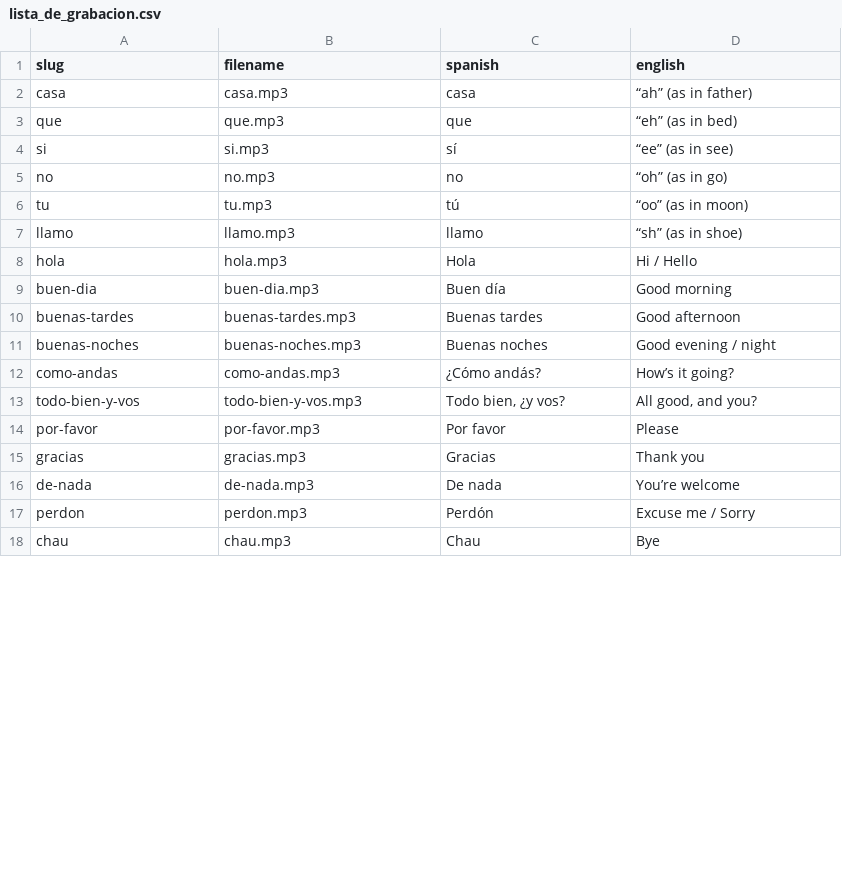
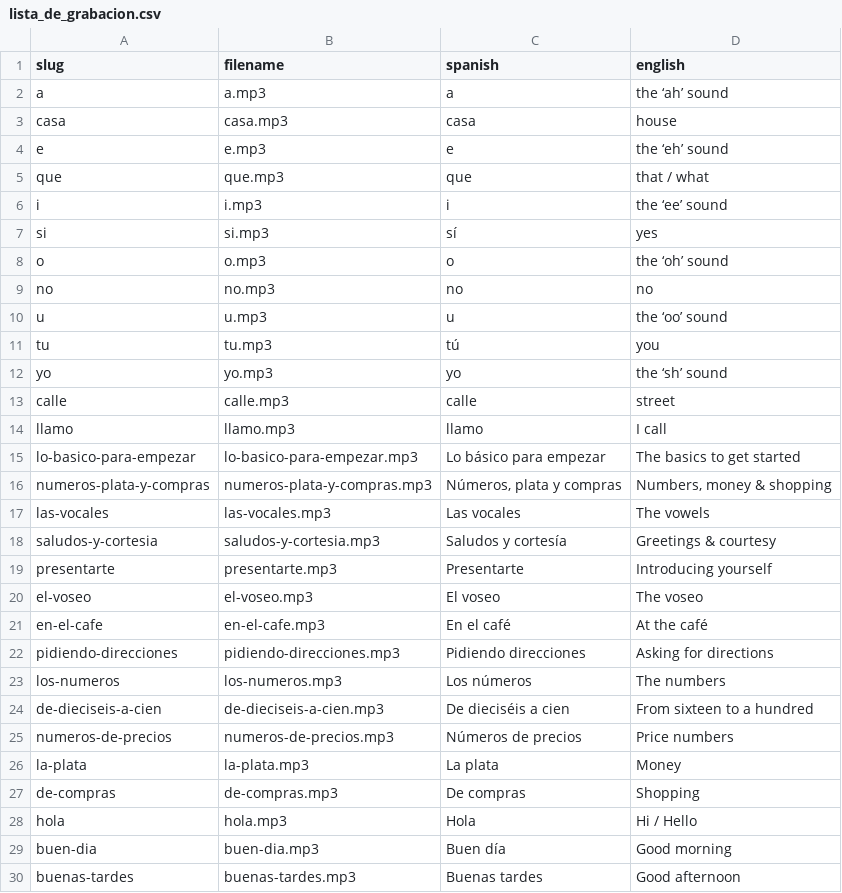
Before and after one commit to MsTechID/SpanishLessons, a CSV file: lista_de_grabacion.csv, drawn as a sheet; only a part is shown; the shorter side is filled out with more unchanged rows; the diff covers the shown part only.

Commit message:
Generate audio for vowel sounds and headings

```diff
--- a/lista_de_grabacion.csv
+++ b/lista_de_grabacion.csv
@@ -1,8 +1,28 @@
 "slug","filename","spanish","english"
-"casa","casa.mp3","casa","“ah” (as in father)"
-"que","que.mp3","que","“eh” (as in bed)"
-"si","si.mp3","sí","“ee” (as in see)"
-"no","no.mp3","no","“oh” (as in go)"
-"tu","tu.mp3","tú","“oo” (as in moon)"
-"llamo","llamo.mp3","llamo","“sh” (as in shoe)"
+"a","a.mp3","a","the ‘ah’ sound"
+"casa","casa.mp3","casa","house"
+"e","e.mp3","e","the ‘eh’ sound"
+"que","que.mp3","que","that / what"
+"i","i.mp3","i","the ‘ee’ sound"
+"si","si.mp3","sí","yes"
+"o","o.mp3","o","the ‘oh’ sound"
+"no","no.mp3","no","no"
+"u","u.mp3","u","the ‘oo’ sound"
+"tu","tu.mp3","tú","you"
+"yo","yo.mp3","yo","the ‘sh’ sound"
+"calle","calle.mp3","calle","street"
+"llamo","llamo.mp3","llamo","I call"
+"lo-basico-para-empezar","lo-basico-para-empezar.mp3","Lo básico para empezar","The basics to get started"
+"numeros-plata-y-compras","numeros-plata-y-compras.mp3","Números, plata y compras","Numbers, money & shopping"
+"las-vocales","las-vocales.mp3","Las vocales","The vowels"
+"saludos-y-cortesia","saludos-y-cortesia.mp3","Saludos y cortesía","Greetings & courtesy"
+"presentarte","presentarte.mp3","Presentarte","Introducing yourself"
+"el-voseo","el-voseo.mp3","El voseo","The voseo"
+"en-el-cafe","en-el-cafe.mp3","En el café","At the café"
+"pidiendo-direcciones","pidiendo-direcciones.mp3","Pidiendo direcciones","Asking for directions"
+"los-numeros","los-numeros.mp3","Los números","The numbers"
+"de-dieciseis-a-cien","de-dieciseis-a-cien.mp3","De dieciséis a cien","From sixteen to a hundred"
+"numeros-de-precios","numeros-de-precios.mp3","Números de precios","Price numbers"
+"la-plata","la-plata.mp3","La plata","Money"
+"de-compras","de-compras.mp3","De compras","Shopping"
 "hola","hola.mp3","Hola","Hi / Hello"
```
Also changed, not shown: 1 removed row and 4 edited cells elsewhere in this file, 37 other files.
